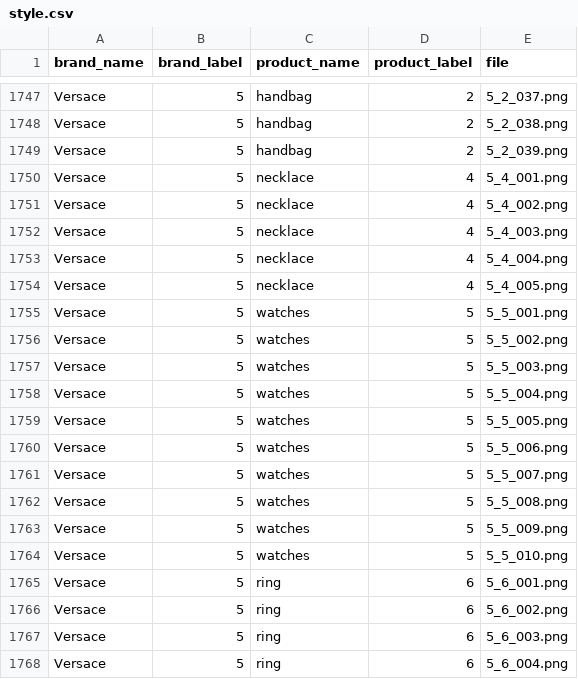
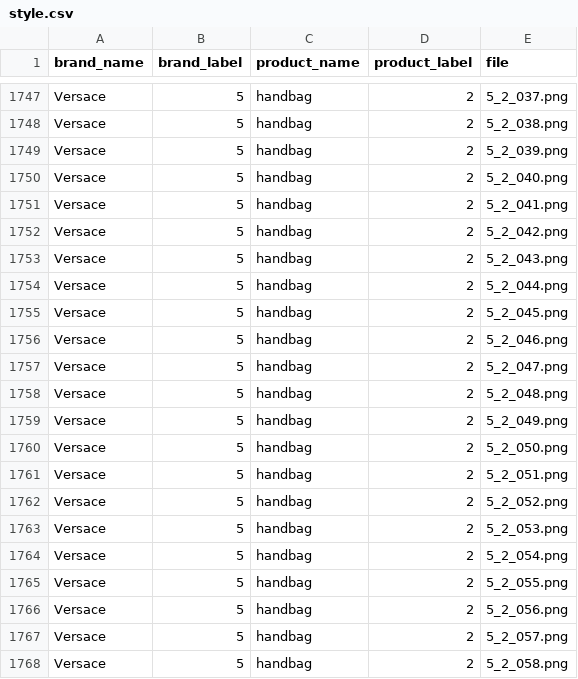
Before and after one commit to OlgaBelitskaya/deep_learning_projects, a CSV file: DL_PP4/data/style.csv, drawn as a sheet; only a part is shown, gaps mark what is left out; the shorter side is filled out with more unchanged rows; the diff covers the shown part only.

```diff
--- a/DL_PP4/data/style.csv
+++ b/DL_PP4/data/style.csv
@@ -1749 +1749,20 @@ Versace,5,handbag,2,5_2_038.png
 Versace,5,handbag,2,5_2_039.png
+Versace,5,handbag,2,5_2_040.png
+Versace,5,handbag,2,5_2_041.png
+Versace,5,handbag,2,5_2_042.png
+Versace,5,handbag,2,5_2_043.png
+Versace,5,handbag,2,5_2_044.png
+Versace,5,handbag,2,5_2_045.png
+Versace,5,handbag,2,5_2_046.png
+Versace,5,handbag,2,5_2_047.png
+Versace,5,handbag,2,5_2_048.png
+Versace,5,handbag,2,5_2_049.png
+Versace,5,handbag,2,5_2_050.png
+Versace,5,handbag,2,5_2_051.png
+Versace,5,handbag,2,5_2_052.png
+Versace,5,handbag,2,5_2_053.png
+Versace,5,handbag,2,5_2_054.png
+Versace,5,handbag,2,5_2_055.png
+Versace,5,handbag,2,5_2_056.png
+Versace,5,handbag,2,5_2_057.png
+Versace,5,handbag,2,5_2_058.png
```
Also changed, not shown: 18 added rows elsewhere in this file, 37 other files.
